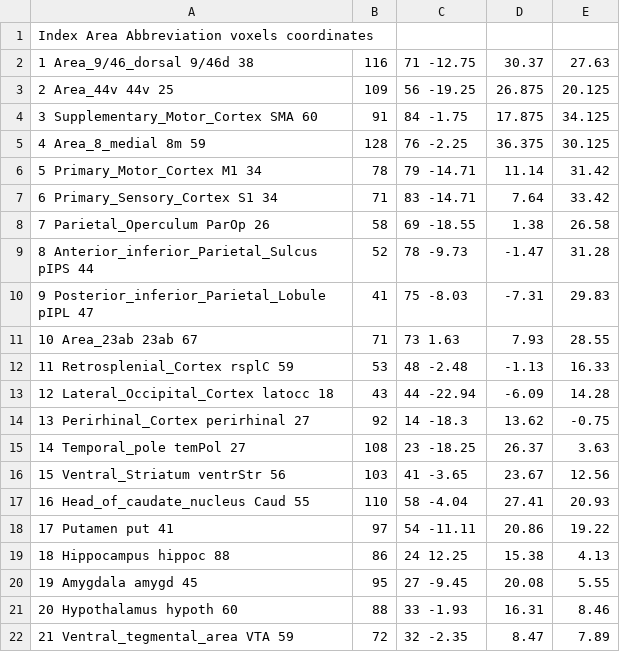
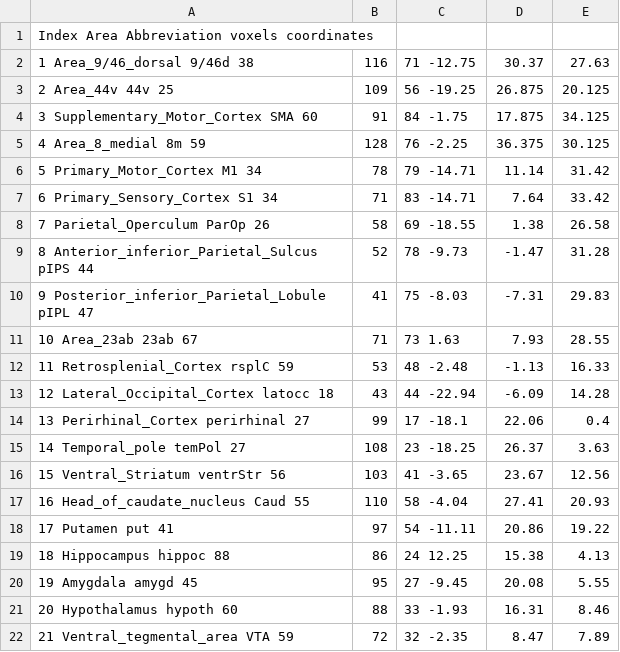
Before and after one commit to edrojas3/nhp_data_processing, a TSV file: files/Neubert_rois_in_NMT.tsv, drawn as a sheet; the diff names each change by its address in the sheet, - before the commit and + after, or states it on an @@ line.

Commit message:
neubert rois in NMT coordinates and rois update

```diff
--- a/files/Neubert_rois_in_NMT.tsv
+++ b/files/Neubert_rois_in_NMT.tsv
-B14: 92
+B14: 99
-C14: 14 -18.3
+C14: 17 -18.1
-D14: 13.62
+D14: 22.06
-E14: -0.75
+E14: 0.4
```
Also changed, not shown: 1 other file.
